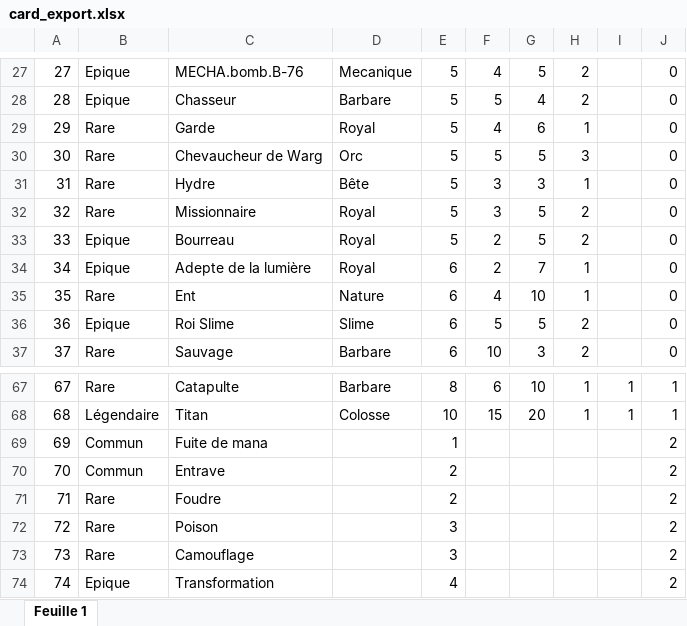
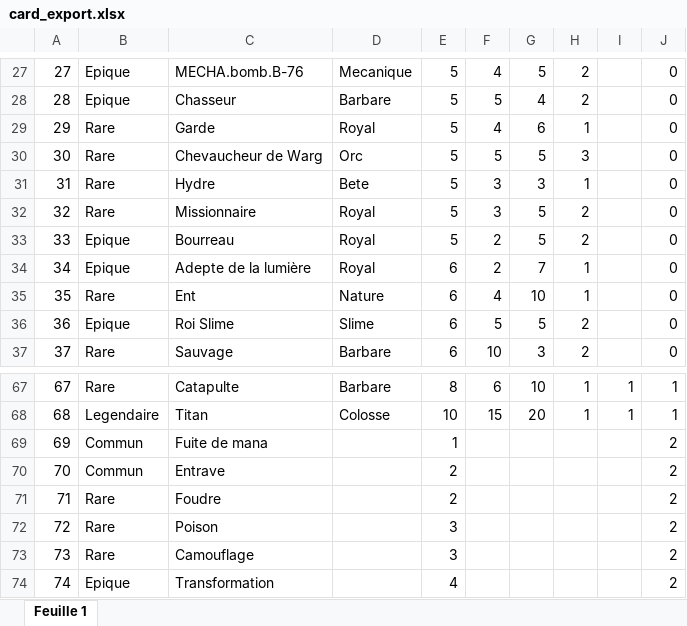
Before and after one commit to YoMarguerite/Project_SFML, an Excel workbook: card_export.xlsx, sheet Feuille 1, drawn as a sheet; only a part is shown, gaps mark what is left out; values as stored, in another font and other column widths than the file's, no borders; charts and pictures not drawn; the diff covers the shown part only; the diff names each change by its address in the sheet, - before the commit and + after, or states it on an @@ line.

```diff
--- a/card_export.xlsx (sheet Feuille 1)
+++ b/card_export.xlsx (sheet Feuille 1)
-D31: Bête
+D31: Bete
-B68: Légendaire
+B68: Legendaire
```
Also changed, not shown: 28 edited cells elsewhere in this sheet, charts or pictures, 24 other files.
